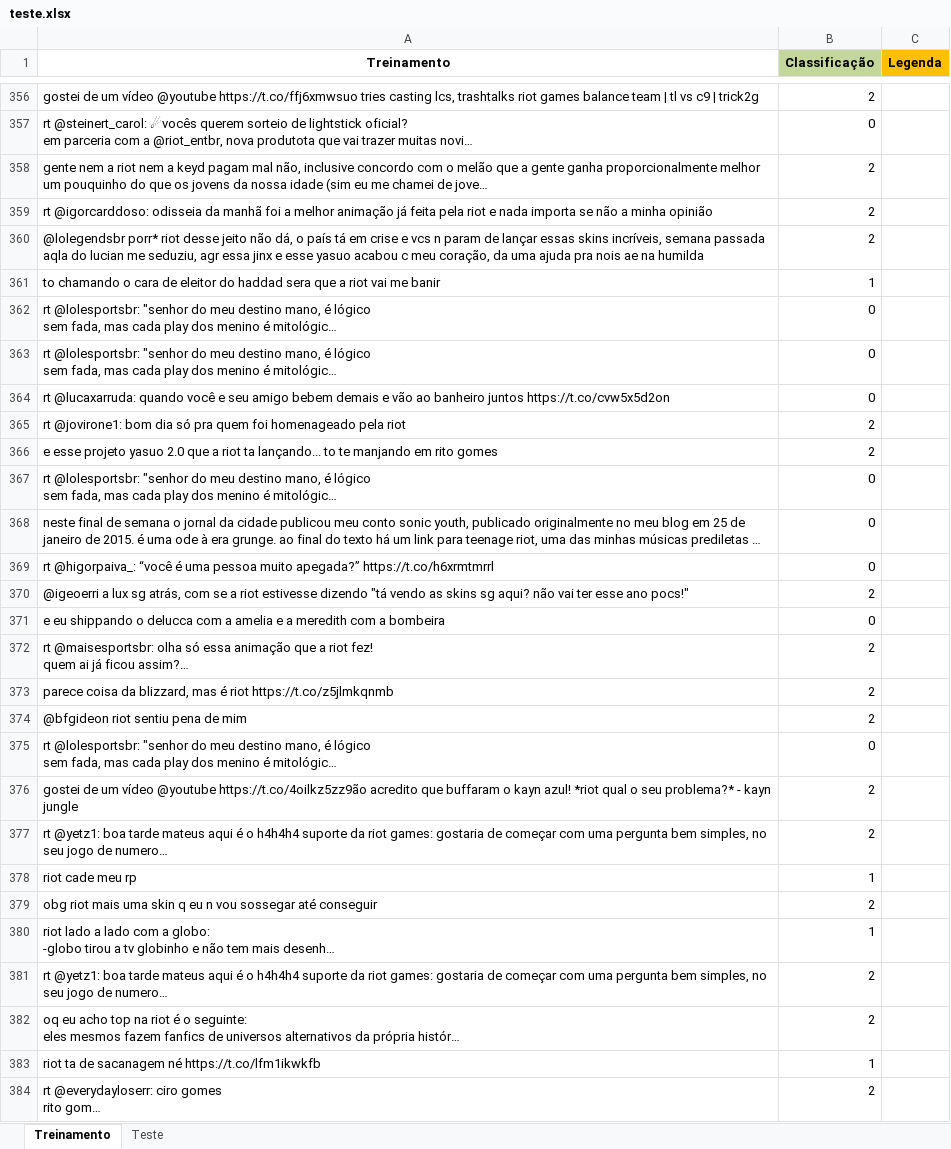
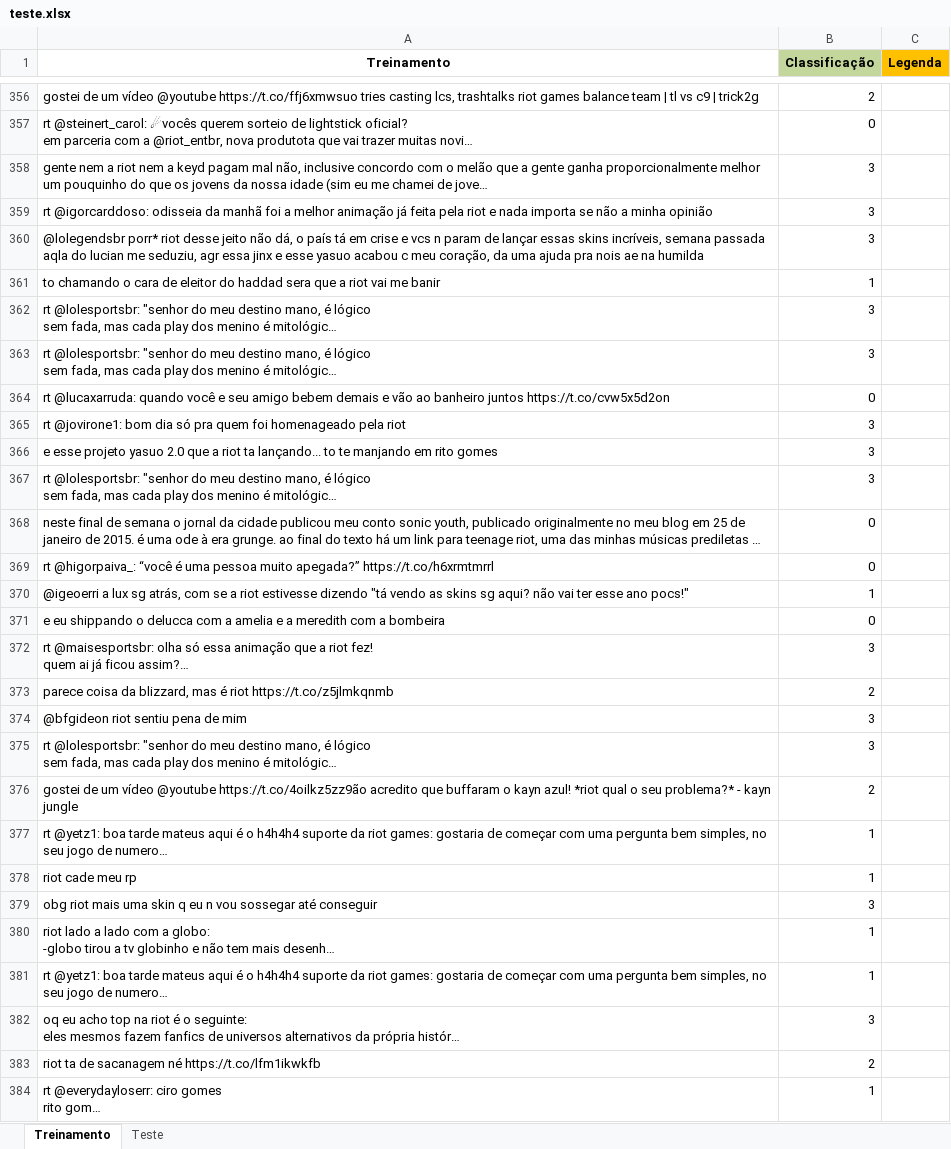
Before and after one commit to slimkaki/projeto2_CD2018, an Excel workbook: teste.xlsx, sheet Treinamento, drawn as a sheet; only a part is shown, gaps mark what is left out; long unchanged cells end in …; values as stored, in another font and other column widths than the file's, no borders; the diff covers the shown part only; the diff names each change by its address in the sheet, - before the commit and + after, or states it on an @@ line.

```diff
--- a/teste.xlsx (sheet Treinamento)
+++ b/teste.xlsx (sheet Treinamento)
-B358:B360 (Classificação): 2
+B358:B360 (Classificação): 3
-B362:B363 (Classificação): 0
+B362:B363 (Classificação): 3
-B365:B366 (Classificação): 2
+B365:B366 (Classificação): 3
-B367 (Classificação): 0
+B367 (Classificação): 3
-B370 (Classificação): 2
+B370 (Classificação): 1
-B372 (Classificação): 2
+B372 (Classificação): 3
-B374 (Classificação): 2
+B374 (Classificação): 3
-B375 (Classificação): 0
+B375 (Classificação): 3
-B377 (Classificação): 2
+B377 (Classificação): 1
-B379 (Classificação): 2
+B379 (Classificação): 3
-B381 (Classificação): 2
+B381 (Classificação): 1
-B382 (Classificação): 2
+B382 (Classificação): 3
-B383 (Classificação): 1
+B383 (Classificação): 2
-B384 (Classificação): 2
+B384 (Classificação): 1
```
Also changed, not shown: 6 added rows, 6 removed rows, 2 moved rows and 426 edited cells elsewhere in this sheet, 1 other file.
